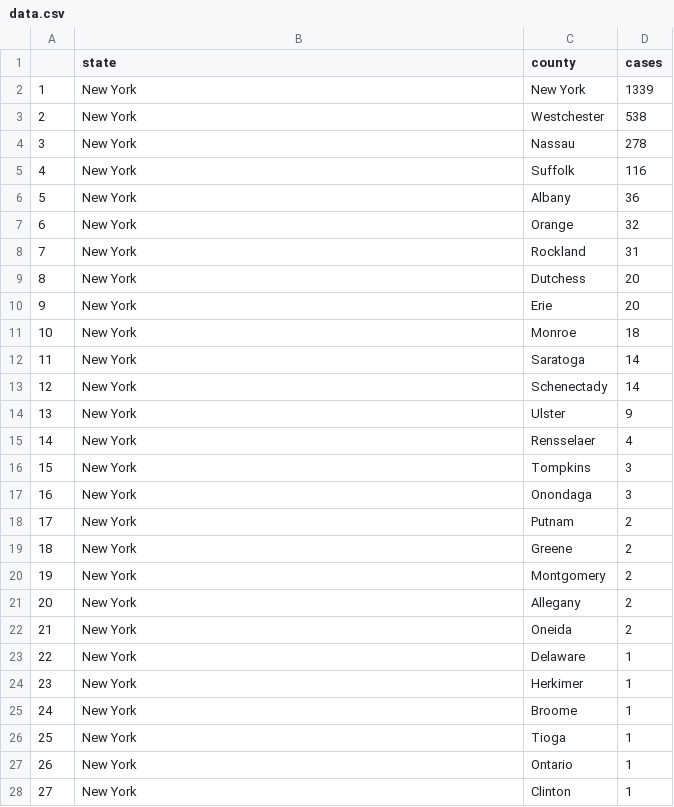
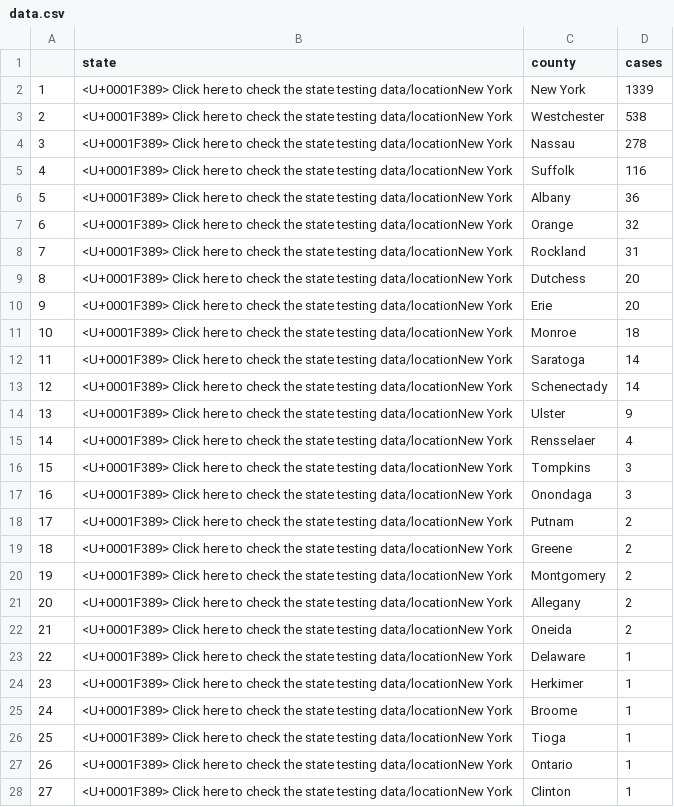
Before and after one commit to randel/COVID-19-US-county-map, a CSV file: data.csv, drawn as a sheet; only a part is shown; the diff covers the shown part only; the diff names each change by its address in the sheet, - before the commit and + after, or states it on an @@ line.

```diff
--- a/data.csv
+++ b/data.csv
-B2:B28 (state): New York
+B2:B28 (state): <U+0001F389> Click here to check the state testing data/locationNew York
```
Also changed, not shown: 17 added rows, 11 removed rows, 12 moved rows, 17 edited cells and row numbers in column A elsewhere in this file, 1 other file.
